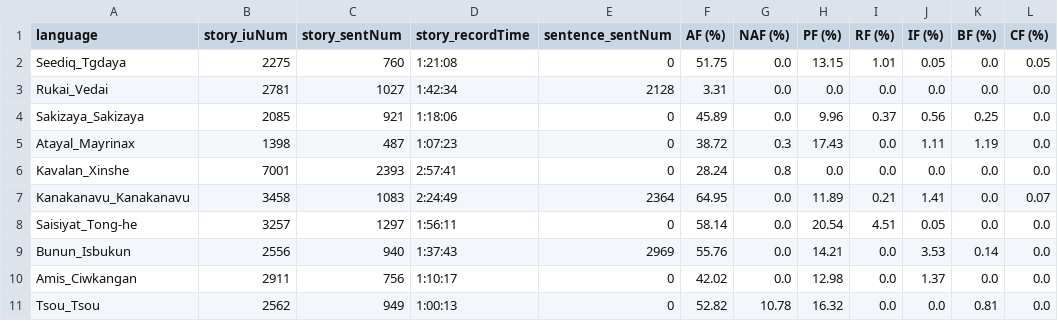
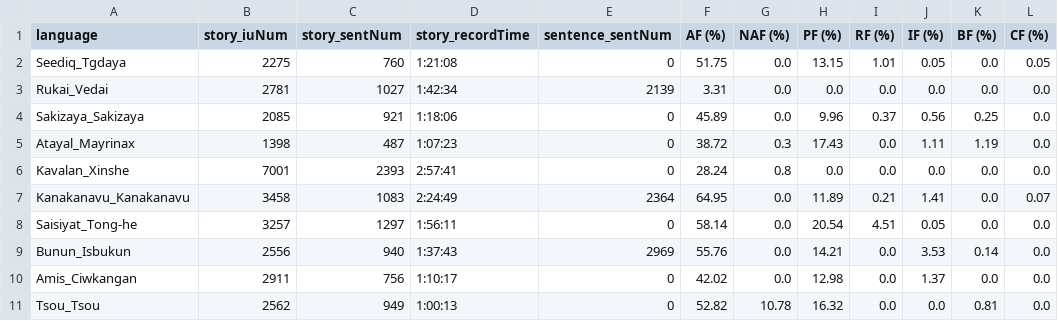
Before and after one commit to liao961120/glossParser, a CSV file: meta/langMetas.csv, drawn as a sheet; only a part is shown; the diff names each change by its address in the sheet, - before the commit and + after, or states it on an @@ line.

```diff
--- a/meta/langMetas.csv
+++ b/meta/langMetas.csv
-E3 (sentence_sentNum): 2128
+E3 (sentence_sentNum): 2139
```
Also changed, not shown: meta/txtMetas.csv, 8 other files.
